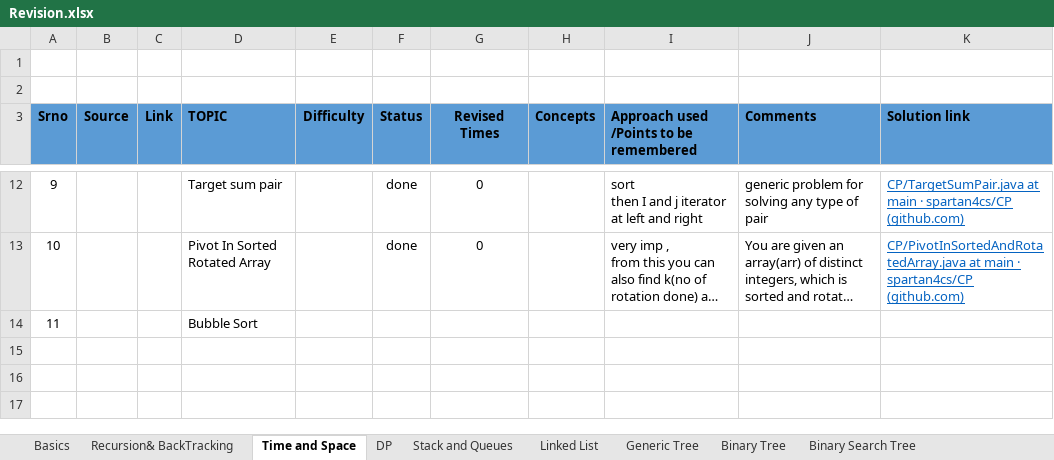
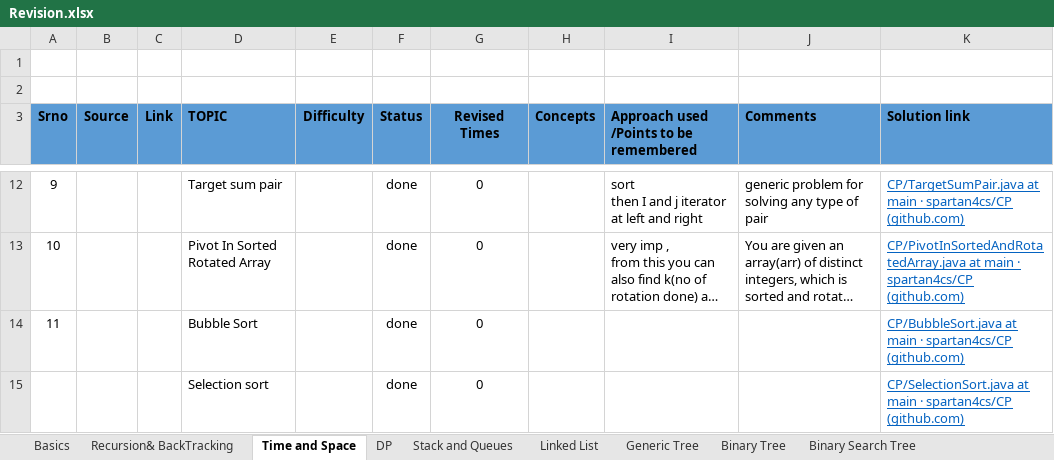
Before and after one commit to spartan4cs/CP, an Excel workbook: Revision.xlsx, sheet Time and Space, drawn as a sheet; only a part is shown, gaps mark what is left out; long unchanged cells end in …; values as stored, in another font and other column widths than the file's, no borders; removed rows and columns are numbered as before the commit, all else as after; the diff names each change by its address in the sheet, - before the commit and + after, or states it on an @@ line.

```diff
--- a/Revision.xlsx (sheet Time and Space)
+++ b/Revision.xlsx (sheet Time and Space)
-row 14: 11 |  |  | Bubble Sort
+row 14: 11 |  |  | Bubble Sort |  | done | 0 |  |  |  | CP/BubbleSort.java at main · spartan4cs/CP (github.com)
+row 15:  |  |  | Selection sort |  | done | 0 |  |  |  | CP/SelectionSort.java at main · spartan4cs/CP (github.com)
```
Also changed, not shown: 2 other files.
